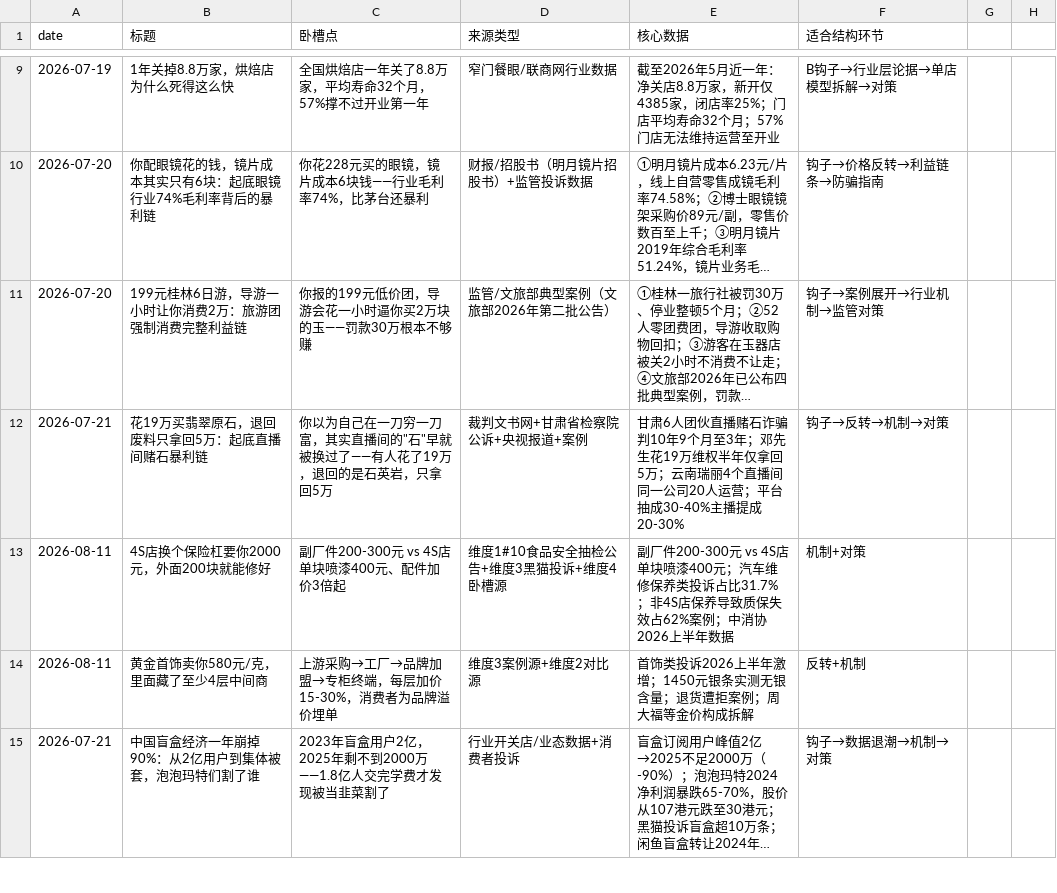
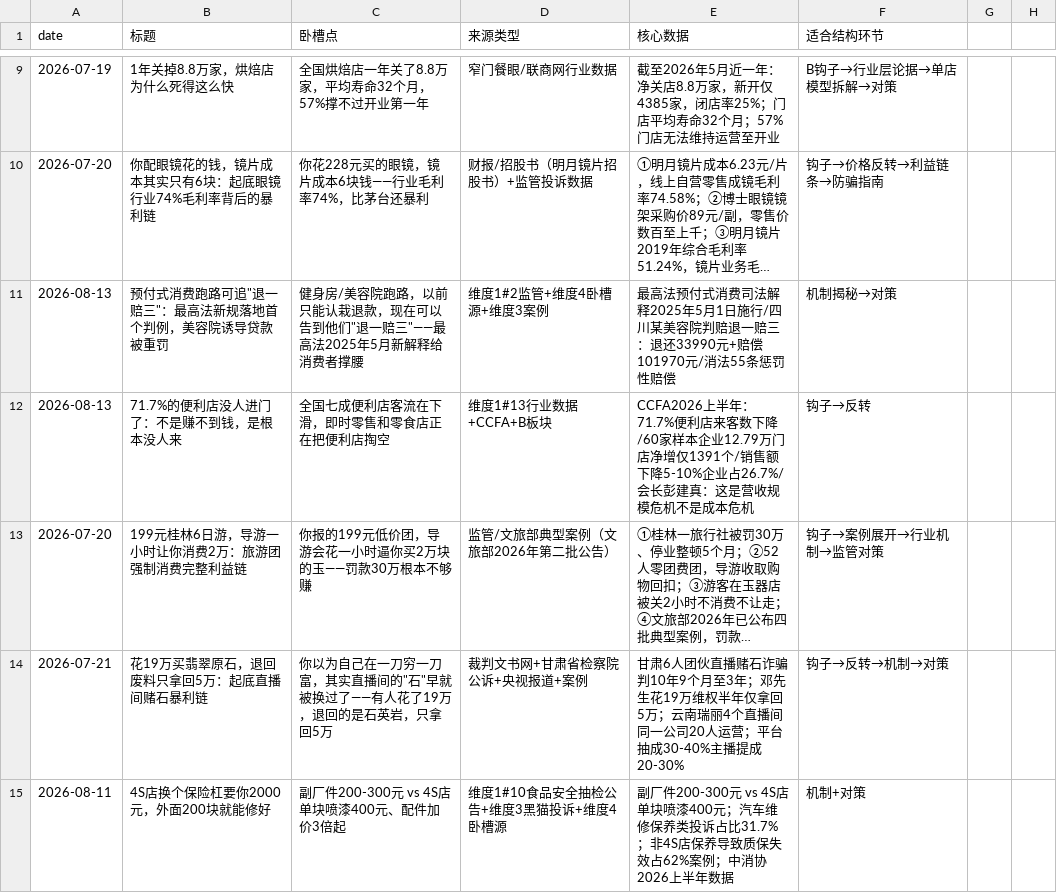
Before and after one commit to kongkong053/topic-discovery-prompt, a CSV file: topics.csv, drawn as a sheet; only a part is shown, gaps mark what is left out; the shorter side is filled out with more unchanged rows; long unchanged cells end in …; the diff names each change by its address in the sheet, - before the commit and + after, or states it on an @@ line.

Commit message:
daily: topic discovery 2026-08-13

```diff
--- a/topics.csv
+++ b/topics.csv
+row 11: 2026-08-13 | 预付式消费跑路可追"退一赔三"：最高法新规落地首个判例，美容院诱导贷款被重罚 | 健身房/美容院跑路，以前只能认栽退款，现在可以告到他们"退一赔三"——最高法2025年5月新解释给消费者撑腰 | 维度1#2监管+维度4卧槽源+维度3案例 | 最高法预付式消费司法解释2025年5月1日施行/四川某美容院判赔退一赔三：退还33990元+赔偿101970元/消法55条惩罚性赔偿 | 机制揭秘→对策
+row 12: 2026-08-13 | 71.7%的便利店没人进门了：不是赚不到钱，是根本没人来 | 全国七成便利店客流在下滑，即时零售和零食店正在把便利店掏空 | 维度1#13行业数据+CCFA+B板块 | CCFA2026上半年：71.7%便利店来客数下降/60家样本企业12.79万门店净增仅1391个/销售额下降5-10%企业占26.7%/会长彭建真：这是营收规模危机不是成本危机 | 钩子→反转
```
Also changed, not shown: 1 other file.
